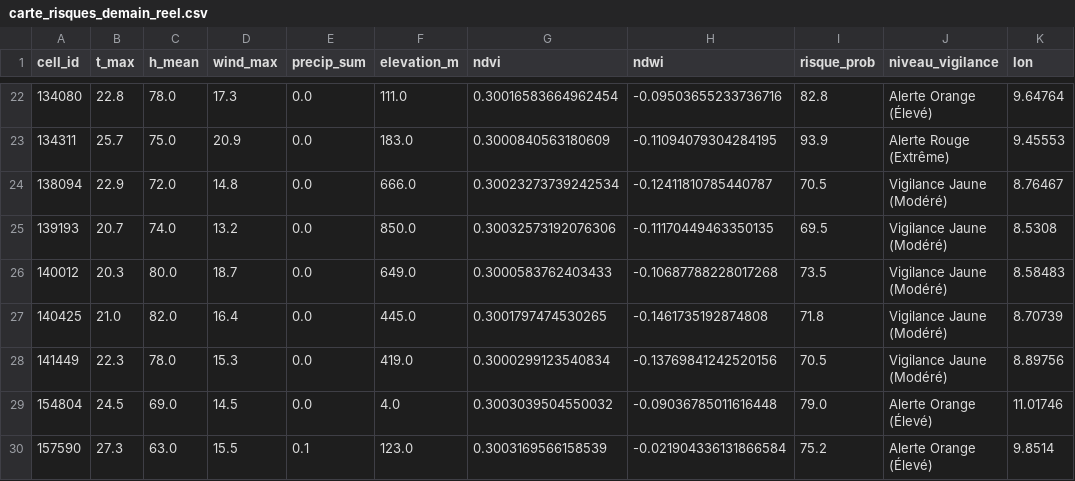
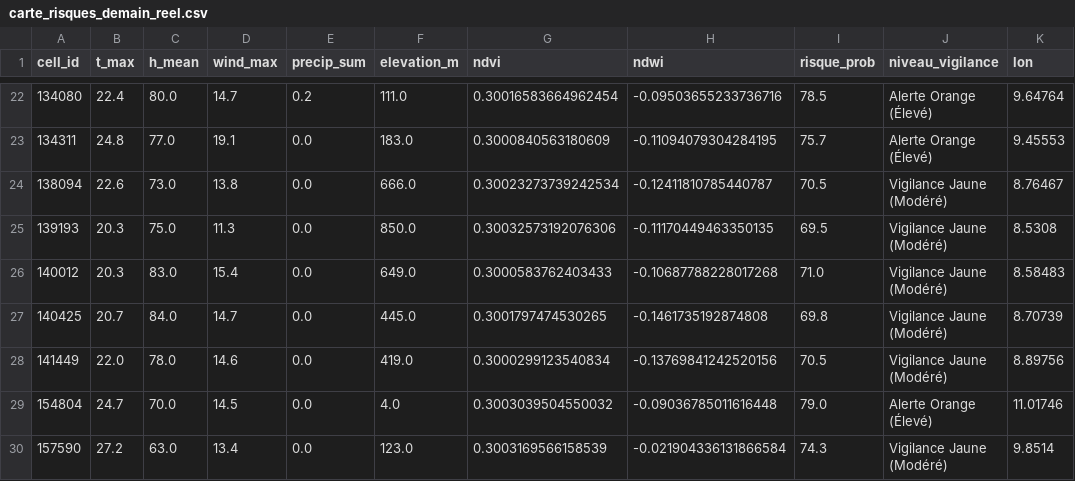
Before and after one commit to Ba7athproject/Tunisia_Fire_Watch, a CSV file: carte_risques_demain_reel.csv, drawn as a sheet; only a part is shown, gaps mark what is left out; the diff covers the shown part only; the diff names each change by its address in the sheet, - before the commit and + after, or states it on an @@ line.

```diff
--- a/carte_risques_demain_reel.csv
+++ b/carte_risques_demain_reel.csv
-B22 (t_max): 22.8
+B22 (t_max): 22.4
-C22 (h_mean): 78.0
+C22 (h_mean): 80.0
-D22 (wind_max): 17.3
+D22 (wind_max): 14.7
-E22 (precip_sum): 0.0
+E22 (precip_sum): 0.2
-I22 (risque_prob): 82.8
+I22 (risque_prob): 78.5
-B23 (t_max): 25.7
+B23 (t_max): 24.8
-C23 (h_mean): 75.0
+C23 (h_mean): 77.0
-D23 (wind_max): 20.9
+D23 (wind_max): 19.1
-I23 (risque_prob): 93.9
+I23 (risque_prob): 75.7
-J23 (niveau_vigilance): Alerte Rouge (Extrême)
+J23 (niveau_vigilance): Alerte Orange (Élevé)
-B24 (t_max): 22.9
+B24 (t_max): 22.6
-C24 (h_mean): 72.0
+C24 (h_mean): 73.0
-D24 (wind_max): 14.8
+D24 (wind_max): 13.8
-B25 (t_max): 20.7
+B25 (t_max): 20.3
-C25 (h_mean): 74.0
+C25 (h_mean): 75.0
-D25 (wind_max): 13.2
+D25 (wind_max): 11.3
-C26 (h_mean): 80.0
+C26 (h_mean): 83.0
-D26 (wind_max): 18.7
+D26 (wind_max): 15.4
-I26 (risque_prob): 73.5
+I26 (risque_prob): 71.0
-B27 (t_max): 21.0
+B27 (t_max): 20.7
-C27 (h_mean): 82.0
+C27 (h_mean): 84.0
-D27 (wind_max): 16.4
+D27 (wind_max): 14.7
-I27 (risque_prob): 71.8
+I27 (risque_prob): 69.8
-B28 (t_max): 22.3
+B28 (t_max): 22.0
-D28 (wind_max): 15.3
+D28 (wind_max): 14.6
-B29 (t_max): 24.5
+B29 (t_max): 24.7
-C29 (h_mean): 69.0
+C29 (h_mean): 70.0
-B30 (t_max): 27.3
+B30 (t_max): 27.2
-D30 (wind_max): 15.5
+D30 (wind_max): 13.4
-E30 (precip_sum): 0.1
+E30 (precip_sum): 0.0
-I30 (risque_prob): 75.2
+I30 (risque_prob): 74.3
-J30 (niveau_vigilance): Alerte Orange (Élevé)
+J30 (niveau_vigilance): Vigilance Jaune (Modéré)
```
Also changed, not shown: 122 edited cells elsewhere in this file.
